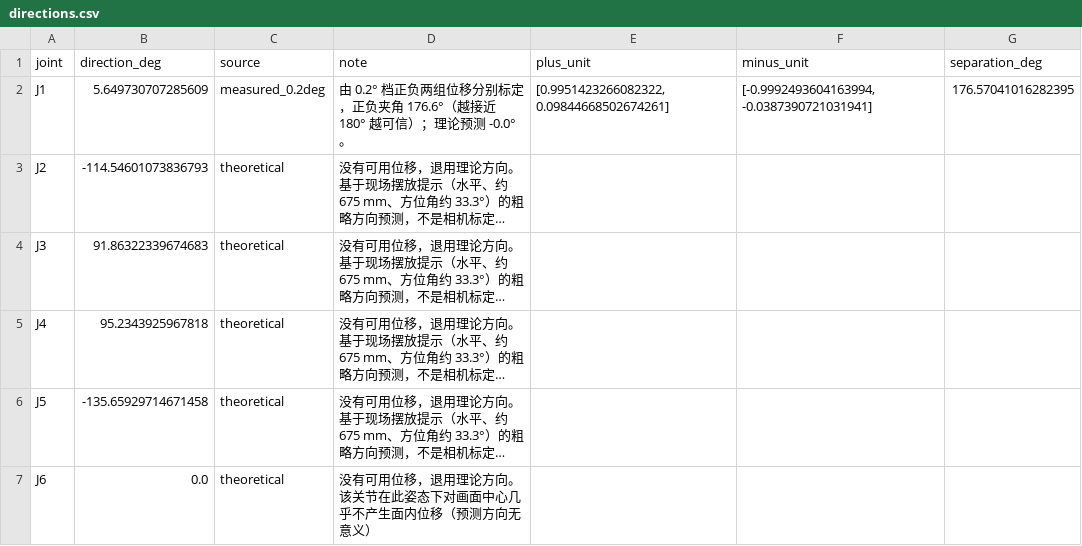
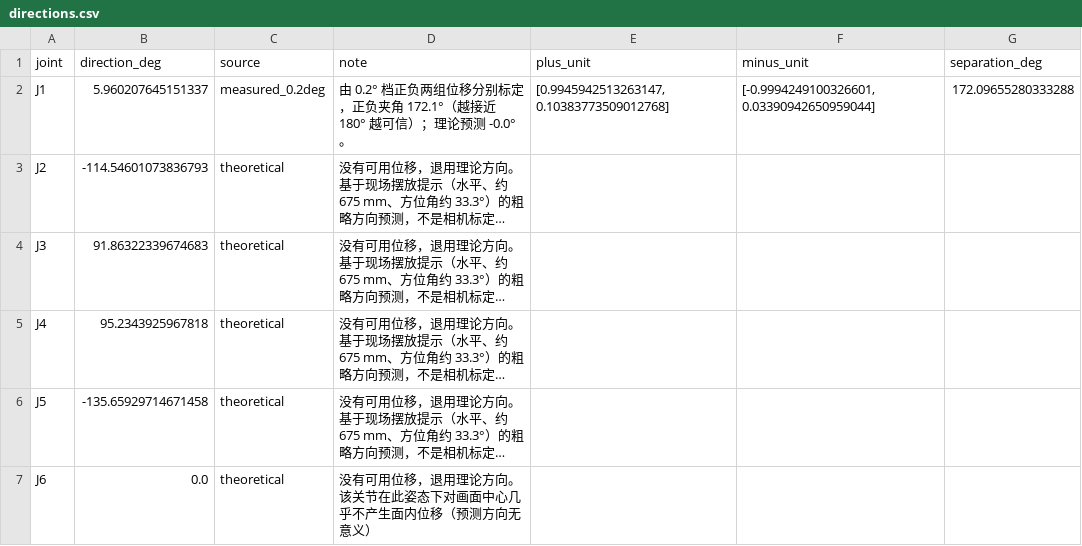
Before and after one commit to jachsmith64/UR10_CB3_single_joint_pretest, a CSV file: docs/dry_run_example/analysis/directions.csv, drawn as a sheet; long unchanged cells end in …; the diff names each change by its address in the sheet, - before the commit and + after, or states it on an @@ line.

```diff
--- a/docs/dry_run_example/analysis/directions.csv
+++ b/docs/dry_run_example/analysis/directions.csv
-B2 (direction_deg): 5.649730707285609
+B2 (direction_deg): 5.960207645151337
-D2 (note): …负夹角 176.6°（越接近…
+D2 (note): …负夹角 172.1°（越接近…
-E2 (plus_unit): [0.9951423266082322, 0.09844668502674261]
+E2 (plus_unit): [0.9945942513263147, 0.10383773509012768]
-F2 (minus_unit): [-0.9992493604163994, -0.0387390721031941]
+F2 (minus_unit): [-0.9994249100326601, 0.03390942650959044]
-G2 (separation_deg): 176.57041016282395
+G2 (separation_deg): 172.09655280333288
```
Also changed, not shown: docs/dry_run_example/analysis/amplitudes.csv, docs/dry_run_example/analysis/sensitivity.csv, 37 other files.
